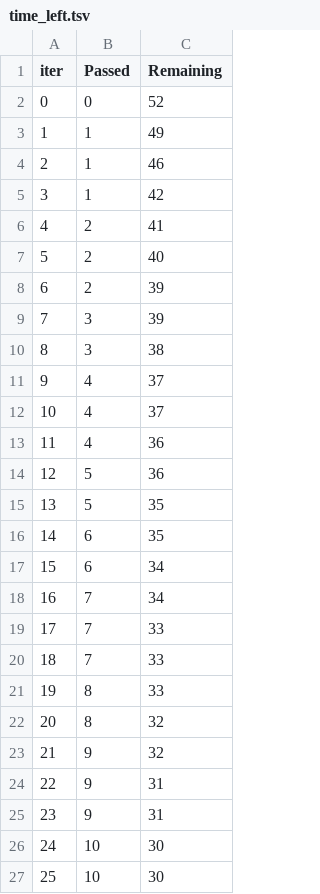
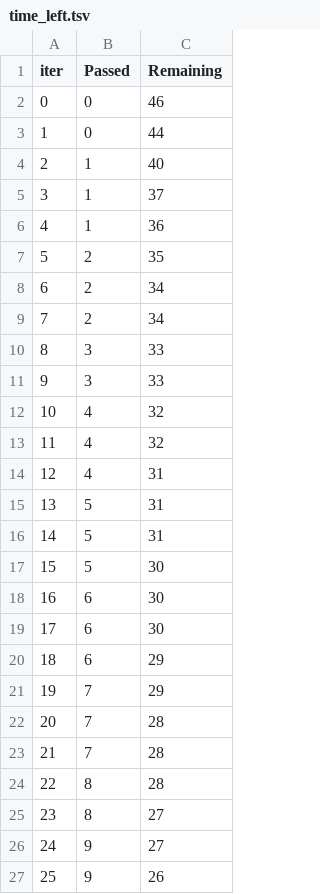
Before and after one commit to muttaqin-md/ml-project, a TSV file: catboost_info/time_left.tsv, drawn as a sheet; only a part is shown; the diff covers the shown part only.

```diff
--- a/catboost_info/time_left.tsv
+++ b/catboost_info/time_left.tsv
@@ -1,27 +1,27 @@
 iter	Passed	Remaining
-0	0	52
-1	1	49
-2	1	46
-3	1	42
-4	2	41
-5	2	40
-6	2	39
-7	3	39
-8	3	38
-9	4	37
-10	4	37
-11	4	36
-12	5	36
-13	5	35
-14	6	35
-15	6	34
-16	7	34
-17	7	33
-18	7	33
-19	8	33
-20	8	32
-21	9	32
-22	9	31
-23	9	31
-24	10	30
-25	10	30
+0	0	46
+1	0	44
+2	1	40
+3	1	37
+4	1	36
+5	2	35
+6	2	34
+7	2	34
+8	3	33
+9	3	33
+10	4	32
+11	4	32
+12	4	31
+13	5	31
+14	5	31
+15	5	30
+16	6	30
+17	6	30
+18	6	29
+19	7	29
+20	7	28
+21	7	28
+22	8	28
+23	8	27
+24	9	27
+25	9	26
```
Also changed, not shown: 96 edited cells elsewhere in this file, 12 other files.
